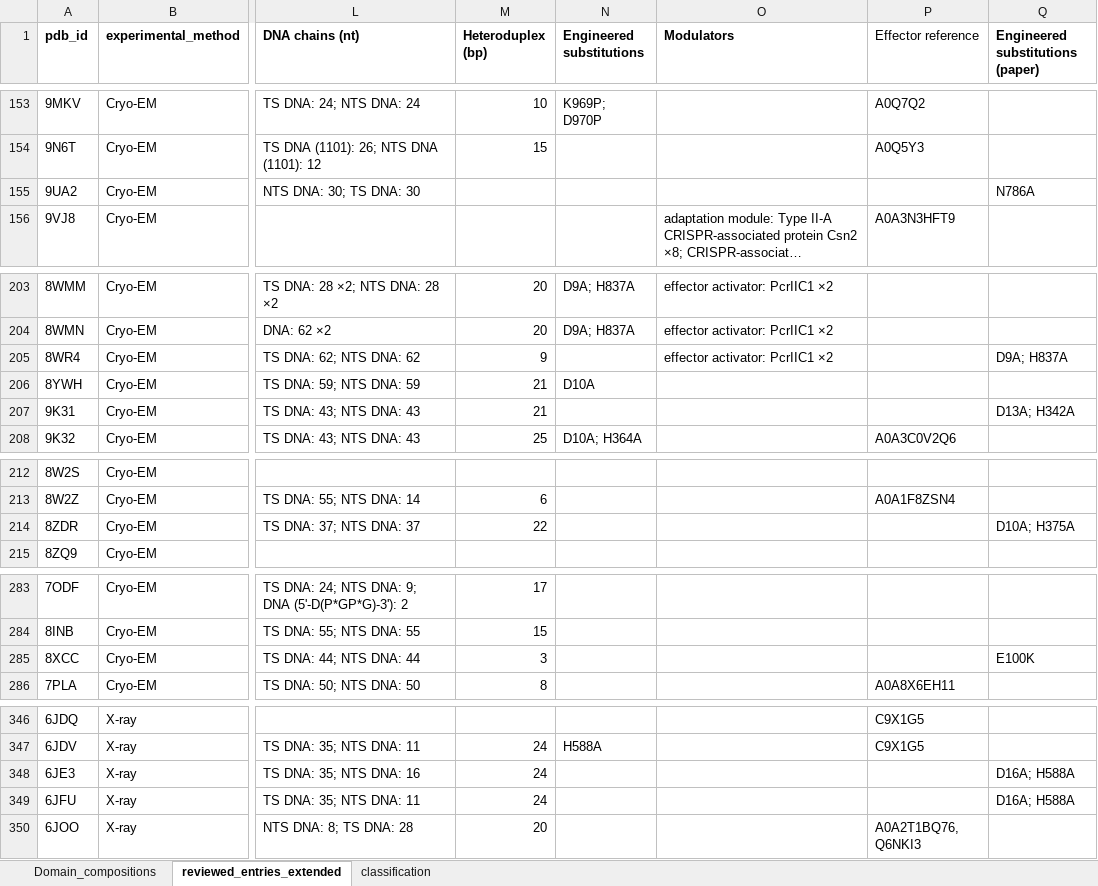
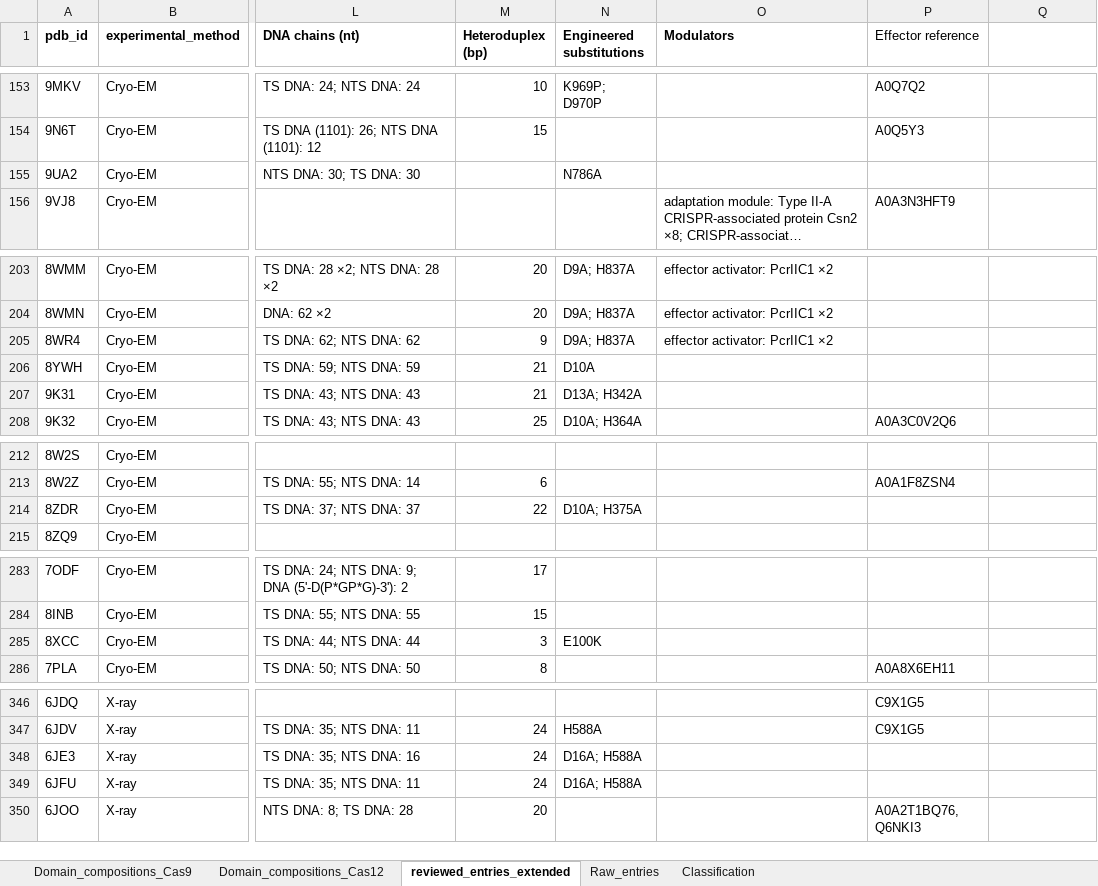
Before and after one commit to georgeegreat/Pivovarov_et_al_2026, an Excel workbook: Table_expanded.xlsx, sheet reviewed_entries_extended, drawn as a sheet; only a part is shown, gaps mark what is left out; long unchanged cells end in …; values as stored, in another font and other column widths than the file's, no borders; the diff covers the shown part only; the diff names each change by its address in the sheet, - before the commit and + after, or states it on an @@ line.

```diff
--- a/Table_expanded.xlsx (sheet reviewed_entries_extended)
+++ b/Table_expanded.xlsx (sheet reviewed_entries_extended)
-sheet tab: Domain_compositions
+sheet tab: Domain_compositions_Cas9
-sheet tab: classification
+sheet tab: Raw_entries
+sheet tab: Domain_compositions_Cas12
+sheet tab: Classification
-Q1: Engineered substitutions (paper)
+Q1: (empty)
-N155 (Engineered substitutions): (empty)
+N155 (Engineered substitutions): N786A
-Q155: N786A
+Q155: (empty)
-N205 (Engineered substitutions): (empty)
+N205 (Engineered substitutions): D9A; H837A
-Q205: D9A; H837A
+Q205: (empty)
-N207 (Engineered substitutions): (empty)
+N207 (Engineered substitutions): D13A; H342A
-Q207: D13A; H342A
+Q207: (empty)
-N214 (Engineered substitutions): (empty)
+N214 (Engineered substitutions): D10A; H375A
-Q214: D10A; H375A
+Q214: (empty)
-N285 (Engineered substitutions): (empty)
+N285 (Engineered substitutions): E100K
-Q285: E100K
+Q285: (empty)
-N348:N349 (Engineered substitutions): (empty)
+N348:N349 (Engineered substitutions): D16A; H588A
-Q348:Q349: D16A; H588A
+Q348:Q349: (empty)
```
Also changed, not shown: 5 edited cells elsewhere in this sheet, sheet Raw_entries, sheet Domain_compositions_Cas9.
